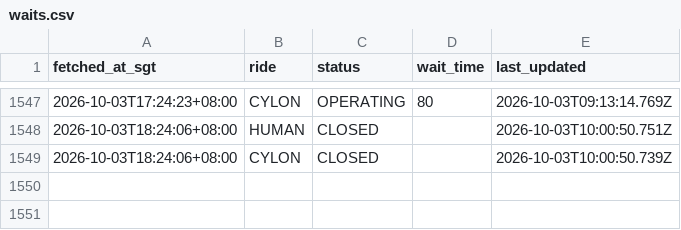
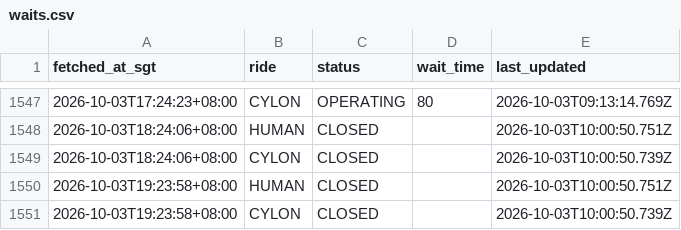
Before and after one commit to huiminli1998/uss-wait-times, a CSV file: waits.csv, drawn as a sheet; only a part is shown, gaps mark what is left out.

```diff
--- a/waits.csv
+++ b/waits.csv
@@ -1549 +1549,3 @@ fetched_at_sgt,ride,status,wait_time,last_updated
 2026-10-03T18:24:06+08:00,CYLON,CLOSED,,2026-10-03T10:00:50.739Z
+2026-10-03T19:23:58+08:00,HUMAN,CLOSED,,2026-10-03T10:00:50.751Z
+2026-10-03T19:23:58+08:00,CYLON,CLOSED,,2026-10-03T10:00:50.739Z
```
